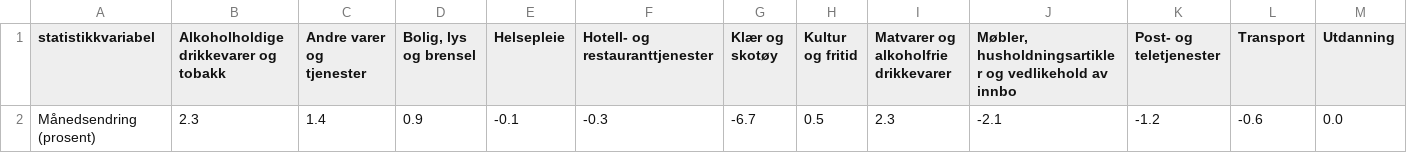
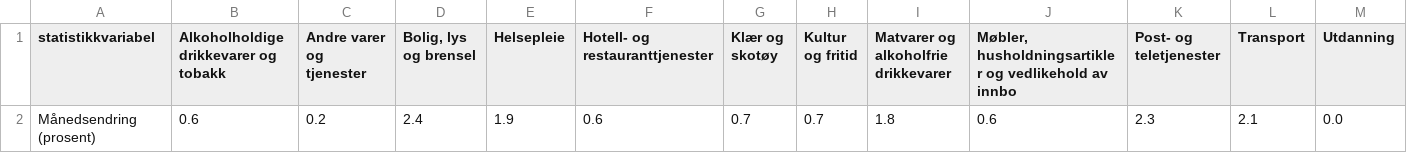
Before and after one commit to Qery-Data/Inflation-Europe, a CSV file: data/SSB_CPI_Divisions_Monthly_Latest.csv, drawn as a sheet.

```diff
--- a/data/SSB_CPI_Divisions_Monthly_Latest.csv
+++ b/data/SSB_CPI_Divisions_Monthly_Latest.csv
@@ -1,2 +1,2 @@
 statistikkvariabel,Alkoholholdige drikkevarer og tobakk,Andre varer og tjenester,"Bolig, lys og brensel",Helsepleie,Hotell- og restauranttjenester,Klær og skotøy,Kultur og fritid,Matvarer og alkoholfrie drikkevarer,"Møbler, husholdningsartikler og vedlikehold av innbo",Post- og teletjenester,Transport,Utdanning
-Månedsendring (prosent),2.3,1.4,0.9,-0.1,-0.3,-6.7,0.5,2.3,-2.1,-1.2,-0.6,0.0
+Månedsendring (prosent),0.6,0.2,2.4,1.9,0.6,0.7,0.7,1.8,0.6,2.3,2.1,0.0
```
Also changed, not shown: data/SSB_CPI_Groups_12M_Last10y.csv, data/SSB_CPI_Items_Item_Groups_12M_Last10y.csv, 5 other files.
